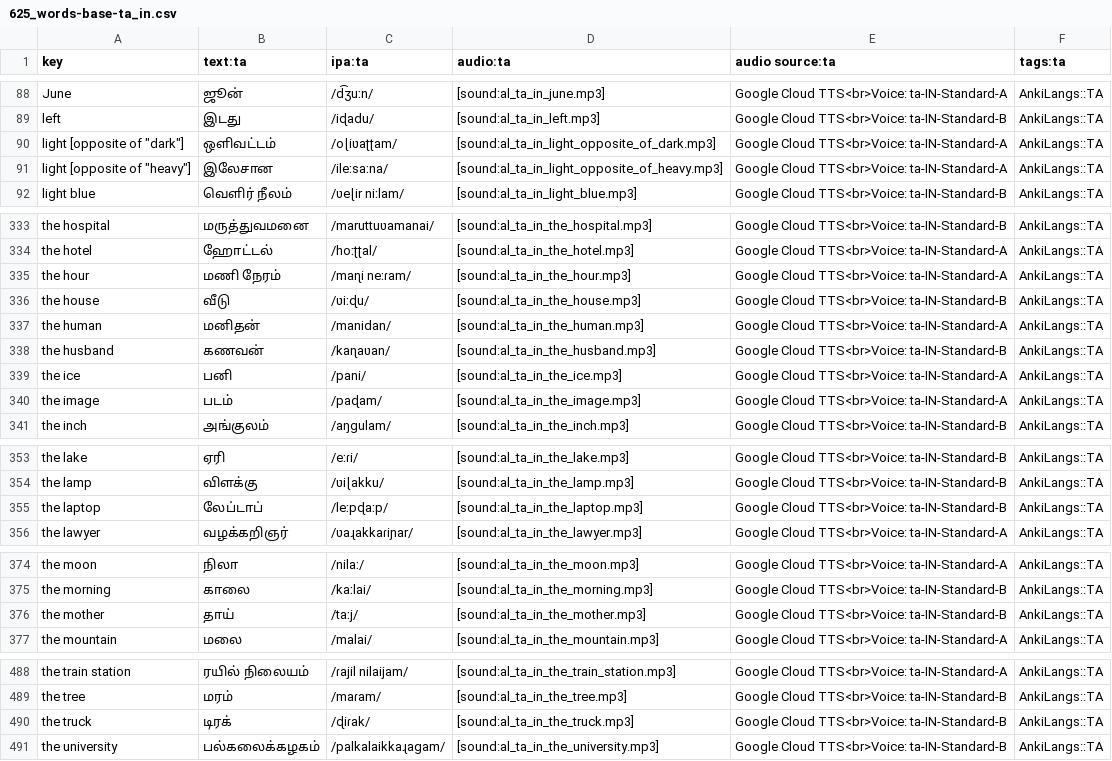
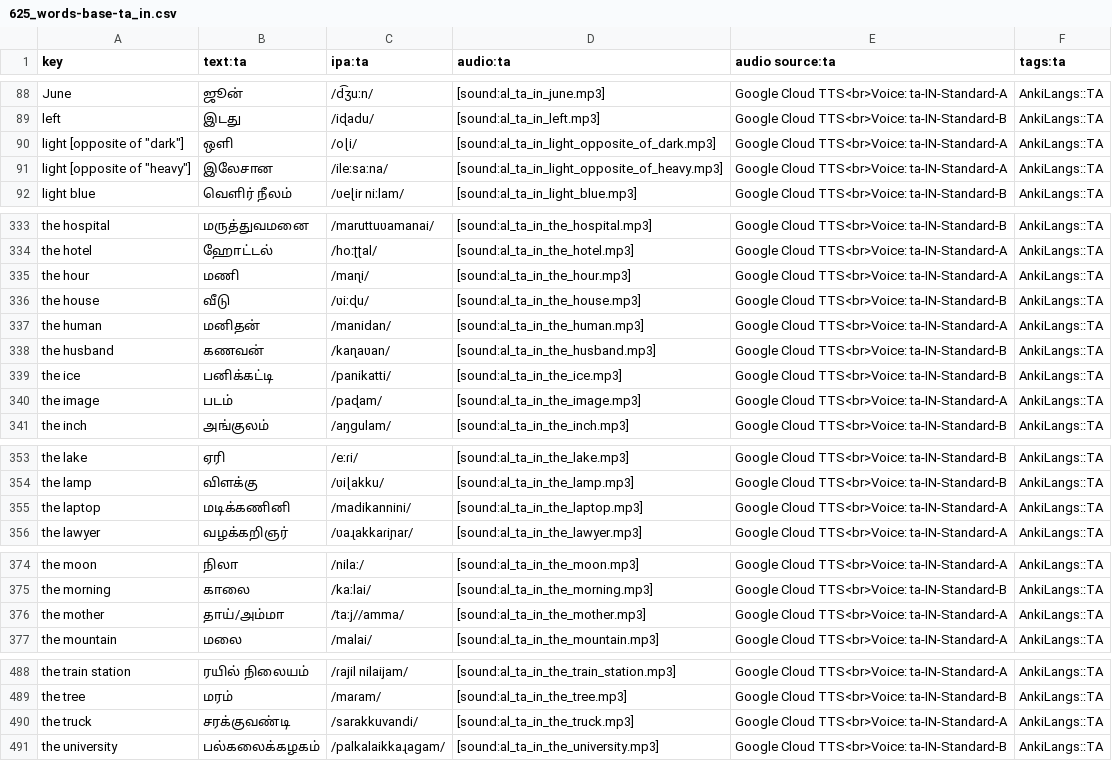
Before and after one commit to ankilangs/ankilangs, a CSV file: src/data/625_words-base-ta_in.csv, drawn as a sheet; only a part is shown, gaps mark what is left out; the diff covers the shown part only.

```diff
--- a/src/data/625_words-base-ta_in.csv
+++ b/src/data/625_words-base-ta_in.csv
@@ -89,3 +89,3 @@ June,ஜூன்,/d͡ʒuːn/,[sound:al_ta_in_june.mp3],Google Cloud TTS<br>Voic
 left,இடது,/iɖadu/,[sound:al_ta_in_left.mp3],Google Cloud TTS<br>Voice: ta-IN-Standard-B,AnkiLangs::TA
-"light [opposite of ""dark""]",ஒளிவட்டம்,/oɭiʋaʈʈam/,[sound:al_ta_in_light_opposite_of_dark.mp3],Google Cloud TTS<br>Voice: ta-IN-Standard-A,AnkiLangs::TA
+"light [opposite of ""dark""]",ஒளி,/oɭi/,[sound:al_ta_in_light_opposite_of_dark.mp3],Google Cloud TTS<br>Voice: ta-IN-Standard-A,AnkiLangs::TA
 "light [opposite of ""heavy""]",இலேசான,/ileːsaːna/,[sound:al_ta_in_light_opposite_of_heavy.mp3],Google Cloud TTS<br>Voice: ta-IN-Standard-A,AnkiLangs::TA
@@ -334,3 +334,3 @@ the hospital,மருத்துவமனை,/maruttuʋamanai/,[sound:al_ta_in
 the hotel,ஹோட்டல்,/hoːʈʈal/,[sound:al_ta_in_the_hotel.mp3],Google Cloud TTS<br>Voice: ta-IN-Standard-A,AnkiLangs::TA
-the hour,மணி நேரம்,/maɳi neːɾam/,[sound:al_ta_in_the_hour.mp3],Google Cloud TTS<br>Voice: ta-IN-Standard-A,AnkiLangs::TA
+the hour,மணி,/maɳi/,[sound:al_ta_in_the_hour.mp3],Google Cloud TTS<br>Voice: ta-IN-Standard-A,AnkiLangs::TA
 the house,வீடு,/ʋiːɖu/,[sound:al_ta_in_the_house.mp3],Google Cloud TTS<br>Voice: ta-IN-Standard-B,AnkiLangs::TA
@@ -338,3 +338,3 @@ the human,மனிதன்,/manidan/,[sound:al_ta_in_the_human.mp3],Google Clo
 the husband,கணவன்,/kaɳaʋan/,[sound:al_ta_in_the_husband.mp3],Google Cloud TTS<br>Voice: ta-IN-Standard-B,AnkiLangs::TA
-the ice,பனி,/pani/,[sound:al_ta_in_the_ice.mp3],Google Cloud TTS<br>Voice: ta-IN-Standard-A,AnkiLangs::TA
+the ice,பனிக்கட்டி,/panikatti/,[sound:al_ta_in_the_ice.mp3],Google Cloud TTS<br>Voice: ta-IN-Standard-B,AnkiLangs::TA
 the image,படம்,/paɖam/,[sound:al_ta_in_the_image.mp3],Google Cloud TTS<br>Voice: ta-IN-Standard-A,AnkiLangs::TA
@@ -354,3 +354,3 @@ the lake,ஏரி,/eːɾi/,[sound:al_ta_in_the_lake.mp3],Google Cloud TTS<br>Vo
 the lamp,விளக்கு,/ʋiɭakku/,[sound:al_ta_in_the_lamp.mp3],Google Cloud TTS<br>Voice: ta-IN-Standard-B,AnkiLangs::TA
-the laptop,லேப்டாப்,/leːpɖaːp/,[sound:al_ta_in_the_laptop.mp3],Google Cloud TTS<br>Voice: ta-IN-Standard-B,AnkiLangs::TA
+the laptop,மடிக்கணினி,/madikannini/,[sound:al_ta_in_the_laptop.mp3],Google Cloud TTS<br>Voice: ta-IN-Standard-A,AnkiLangs::TA
 the lawyer,வழக்கறிஞர்,/ʋaɻakkaɾiɲar/,[sound:al_ta_in_the_lawyer.mp3],Google Cloud TTS<br>Voice: ta-IN-Standard-A,AnkiLangs::TA
@@ -375,3 +375,3 @@ the moon,நிலா,/nilaː/,[sound:al_ta_in_the_moon.mp3],Google Cloud TTS<br
 the morning,காலை,/kaːlai/,[sound:al_ta_in_the_morning.mp3],Google Cloud TTS<br>Voice: ta-IN-Standard-B,AnkiLangs::TA
-the mother,தாய்,/taːj/,[sound:al_ta_in_the_mother.mp3],Google Cloud TTS<br>Voice: ta-IN-Standard-B,AnkiLangs::TA
+the mother,தாய்/அம்மா,/taːj//amma/,[sound:al_ta_in_the_mother.mp3],Google Cloud TTS<br>Voice: ta-IN-Standard-A,AnkiLangs::TA
 the mountain,மலை,/malai/,[sound:al_ta_in_the_mountain.mp3],Google Cloud TTS<br>Voice: ta-IN-Standard-A,AnkiLangs::TA
@@ -489,3 +489,3 @@ the train station,ரயில் நிலையம்,/ɾajil nilaijam/,[sound
 the tree,மரம்,/maɾam/,[sound:al_ta_in_the_tree.mp3],Google Cloud TTS<br>Voice: ta-IN-Standard-B,AnkiLangs::TA
-the truck,டிரக்,/ɖiɾak/,[sound:al_ta_in_the_truck.mp3],Google Cloud TTS<br>Voice: ta-IN-Standard-B,AnkiLangs::TA
+the truck,சரக்குவண்டி,/sarakkuvandi/,[sound:al_ta_in_the_truck.mp3],Google Cloud TTS<br>Voice: ta-IN-Standard-A,AnkiLangs::TA
 the university,பல்கலைக்கழகம்,/palkalaikkaɻaɡam/,[sound:al_ta_in_the_university.mp3],Google Cloud TTS<br>Voice: ta-IN-Standard-B,AnkiLangs::TA
```
Also changed, not shown: 14 edited cells elsewhere in this file, src/data/625_words-from-en_us-to-ta_in.csv, src/data/generated/625_words-from-en_us-to-ta_in.csv, 27 other files.
